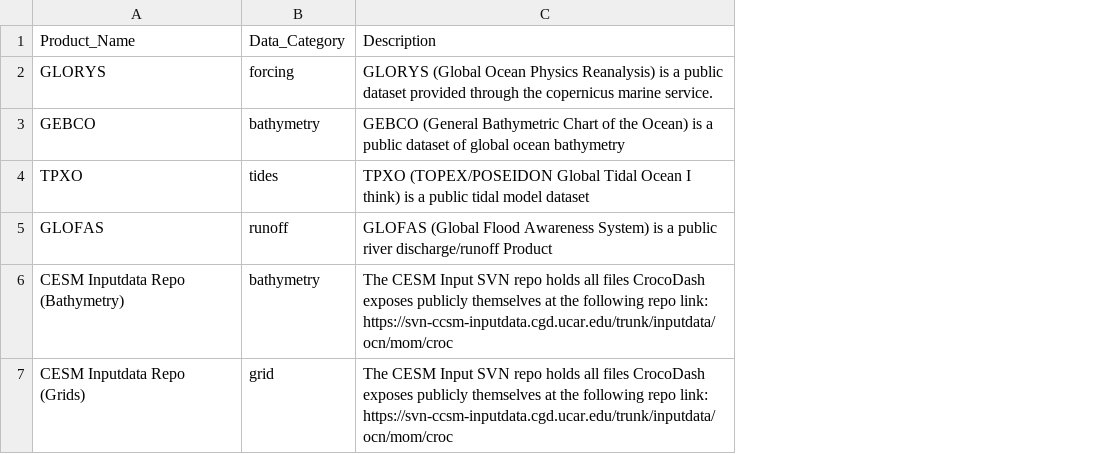
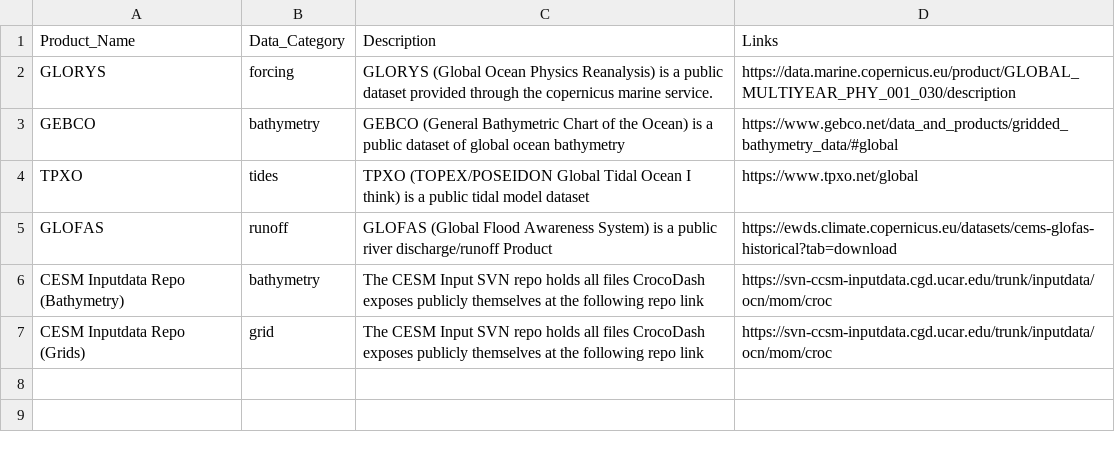
Before and after one commit to CROCODILE-CESM/CrocoDash, a CSV file: CrocoDash/raw_data_access/tables/data_product_registry.csv, drawn as a sheet; the diff names each change by its address in the sheet, - before the commit and + after, or states it on an @@ line.

```diff
--- a/CrocoDash/raw_data_access/tables/data_product_registry.csv
+++ b/CrocoDash/raw_data_access/tables/data_product_registry.csv
+column D (Links), rows 2-7: https://data.marine.copernicus.eu/product/GLOBAL_MULTIYEAR_PHY_001_030/description | https://www.gebco.net/data_and_products/gridded_bathymetry_data/#global | https://www.tpxo.net/global | https://ewds.climate.copernicus.eu/datasets/cems-glofas-historical?tab=download | https://svn-ccsm-inputdata.cgd.ucar.edu/trunk/inputdata/ocn/mom/croc | https://svn-ccsm-inputdata.cgd.ucar.edu/trunk/inputdata/ocn/mom/croc
-C6:C7 (Description): …following repo link: https://svn-ccsm-inputdata.cgd.ucar.edu/trunk/inputdata/ocn/mom/croc
+C6:C7 (Description): …following repo link
```
Also changed, not shown: 3 other files.
